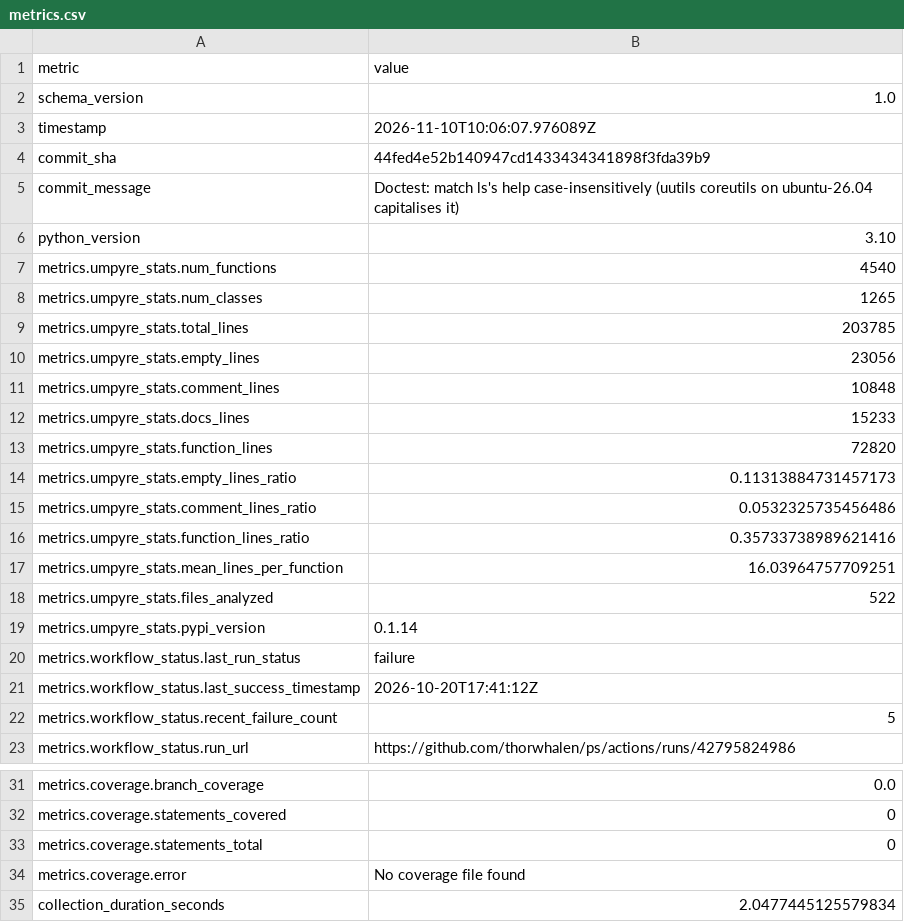
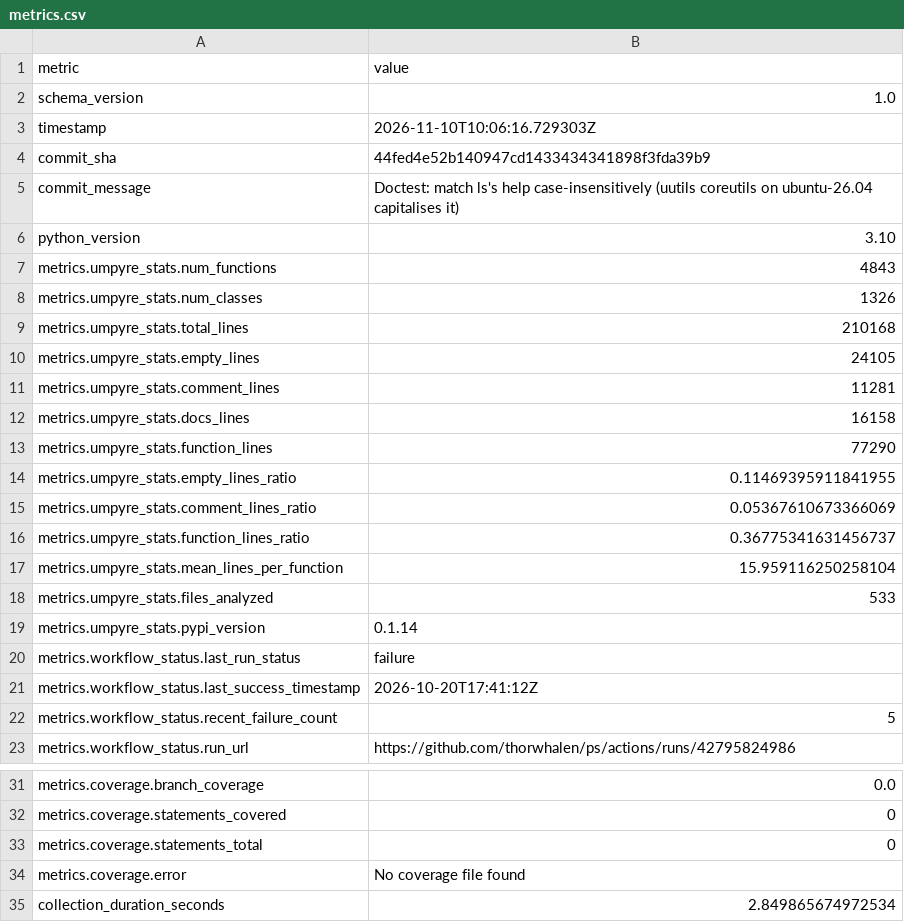
Before and after one commit to thorwhalen/ps, a CSV file: metrics.csv, drawn as a sheet; only a part is shown, gaps mark what is left out.

Commit message:
Update metrics for 44fed4e

```diff
--- a/metrics.csv
+++ b/metrics.csv
@@ -2,3 +2,3 @@ metric,value
 schema_version,1.0
-timestamp,2026-11-10T10:06:07.976089Z
+timestamp,2026-11-10T10:06:16.729303Z
 commit_sha,44fed4e52b140947cd1433434341898f3fda39b9
@@ -6,14 +6,14 @@ commit_message,Doctest: match ls's help case-insensitively (uutils coreutils on
 python_version,3.10
-metrics.umpyre_stats.num_functions,4540
-metrics.umpyre_stats.num_classes,1265
-metrics.umpyre_stats.total_lines,203785
-metrics.umpyre_stats.empty_lines,23056
-metrics.umpyre_stats.comment_lines,10848
-metrics.umpyre_stats.docs_lines,15233
-metrics.umpyre_stats.function_lines,72820
-metrics.umpyre_stats.empty_lines_ratio,0.11313884731457173
-metrics.umpyre_stats.comment_lines_ratio,0.0532325735456486
-metrics.umpyre_stats.function_lines_ratio,0.35733738989621416
-metrics.umpyre_stats.mean_lines_per_function,16.03964757709251
-metrics.umpyre_stats.files_analyzed,522
+metrics.umpyre_stats.num_functions,4843
+metrics.umpyre_stats.num_classes,1326
+metrics.umpyre_stats.total_lines,210168
+metrics.umpyre_stats.empty_lines,24105
+metrics.umpyre_stats.comment_lines,11281
+metrics.umpyre_stats.docs_lines,16158
+metrics.umpyre_stats.function_lines,77290
+metrics.umpyre_stats.empty_lines_ratio,0.11469395911841955
+metrics.umpyre_stats.comment_lines_ratio,0.05367610673366069
+metrics.umpyre_stats.function_lines_ratio,0.36775341631456737
+metrics.umpyre_stats.mean_lines_per_function,15.959116250258104
+metrics.umpyre_stats.files_analyzed,533
 metrics.umpyre_stats.pypi_version,0.1.14
@@ -35,2 +35,2 @@ metrics.coverage.statements_total,0
 metrics.coverage.error,No coverage file found
-collection_duration_seconds,2.0477445125579834
+collection_duration_seconds,2.849865674972534
```
Also changed, not shown: 2 other files.
